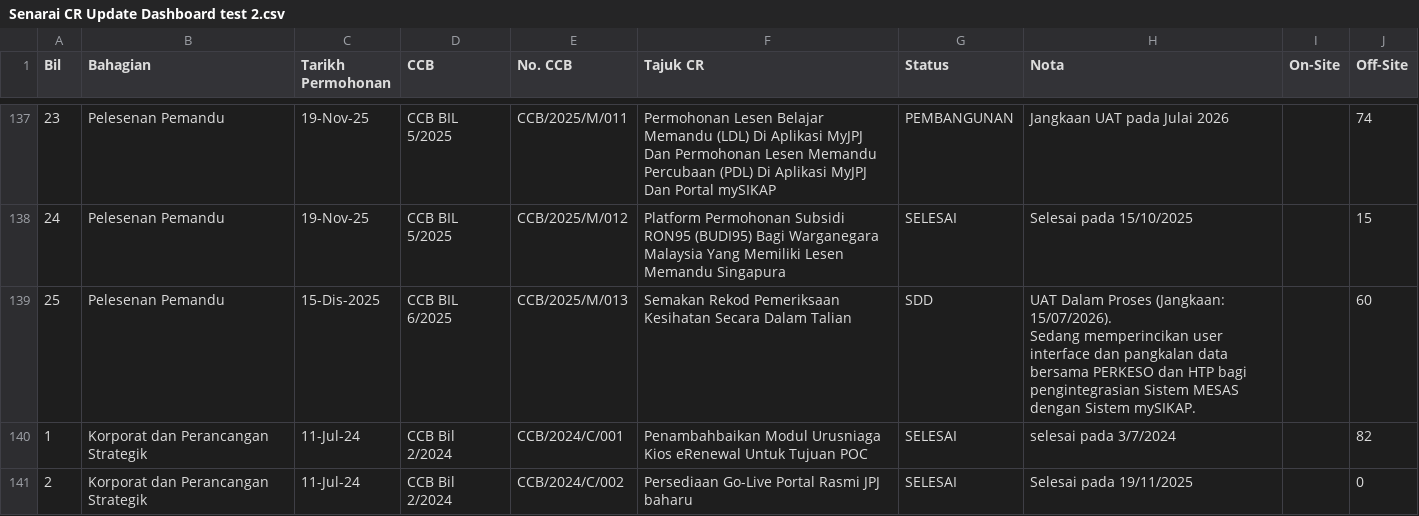
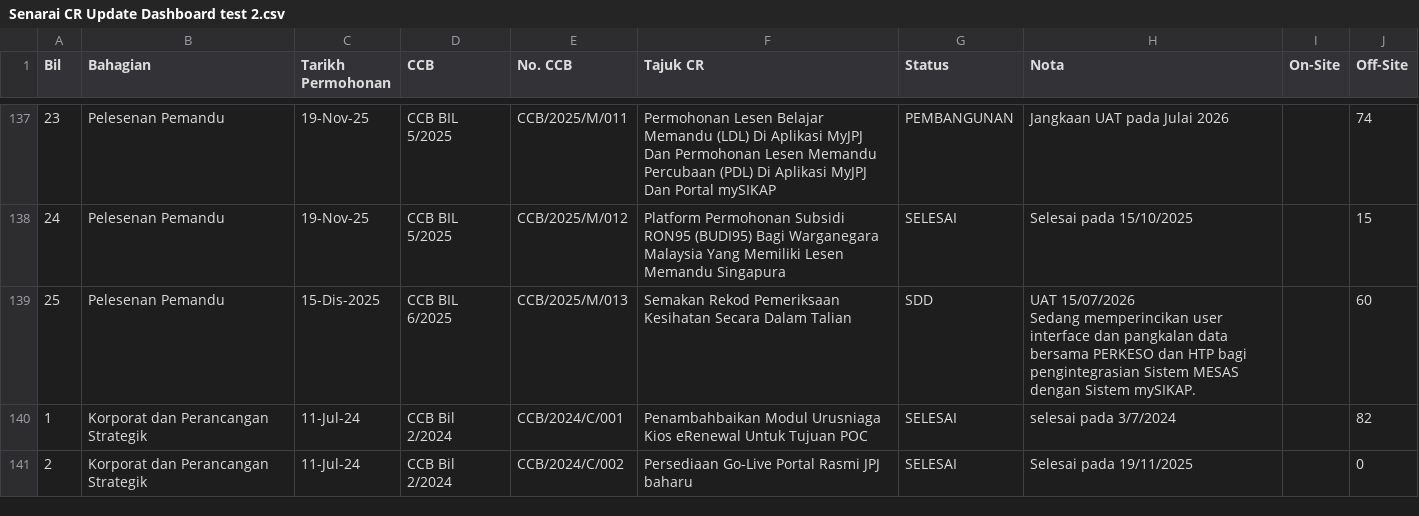
Before and after one commit to ainnamhr-crypto/cr-streamlit-dashboard3, a CSV file: Senarai CR Update Dashboard test 2.csv, drawn as a sheet; only a part is shown, gaps mark what is left out; ↵ is a line break in a cell; the diff names each change by its address in the sheet, - before the commit and + after, or states it on an @@ line.

Commit message:
Add files via upload

```diff
--- a/Senarai CR Update Dashboard test 2.csv
+++ b/Senarai CR Update Dashboard test 2.csv
-H139 (Nota): UAT Dalam Proses (Jangkaan: 15/07/2026). ↵ Sedang memperincikan…
+H139 (Nota): UAT 15/07/2026 ↵ Sedang memperincikan…
```
